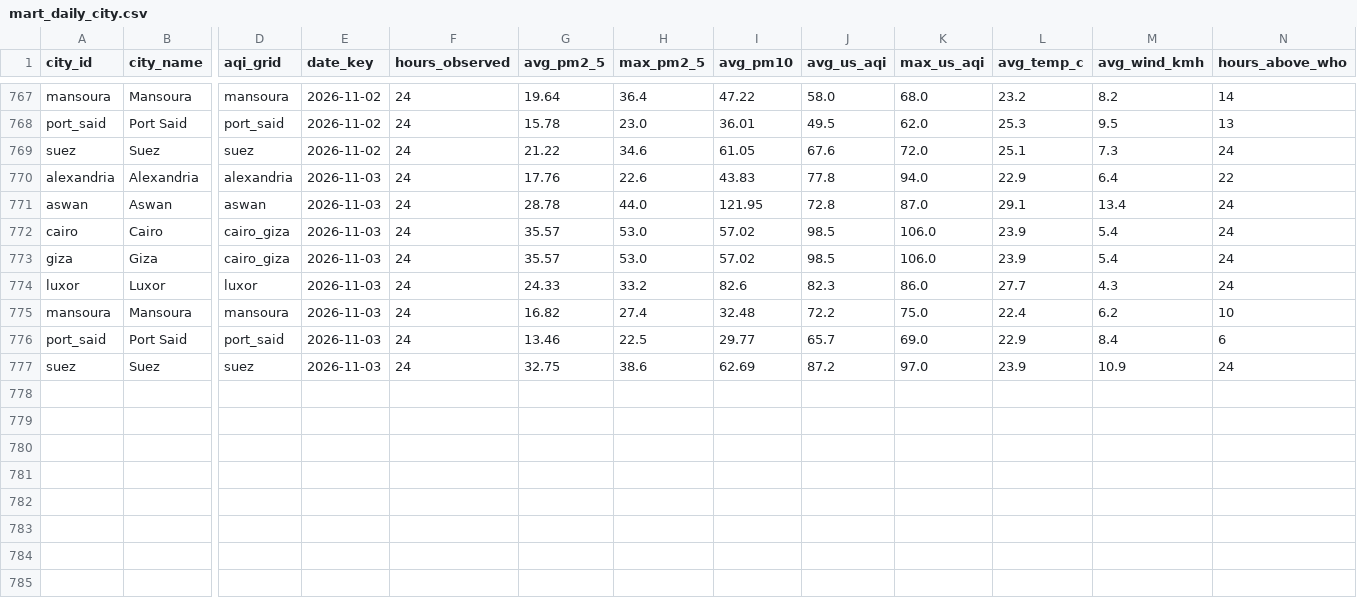
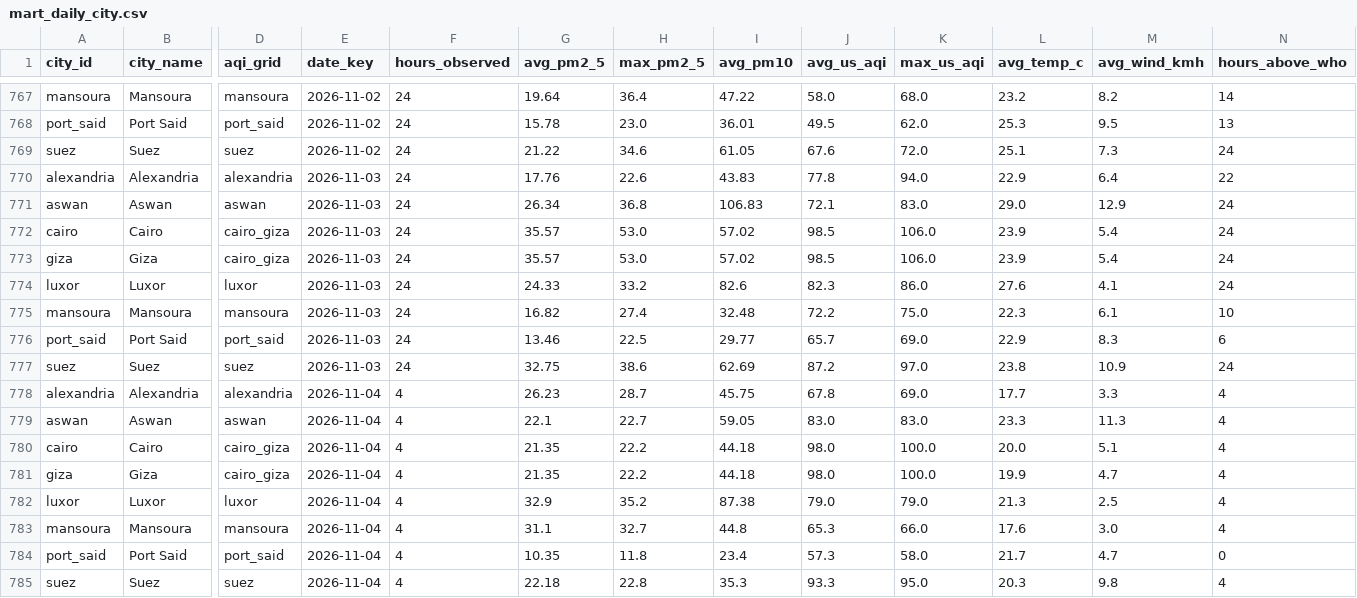
Before and after one commit to mazenelnaghy-code/egypt-air-quality, a CSV file: docs/data/mart_daily_city.csv, drawn as a sheet; only a part is shown, gaps mark what is left out; rows hold the shown columns only; the diff names each change by its address in the sheet, - before the commit and + after, or states it on an @@ line.

```diff
--- a/docs/data/mart_daily_city.csv
+++ b/docs/data/mart_daily_city.csv
-G771 (avg_pm2_5): 28.78
+G771 (avg_pm2_5): 26.34
-H771 (max_pm2_5): 44.0
+H771 (max_pm2_5): 36.8
-I771 (avg_pm10): 121.95
+I771 (avg_pm10): 106.83
-J771 (avg_us_aqi): 72.8
+J771 (avg_us_aqi): 72.1
-K771 (max_us_aqi): 87.0
+K771 (max_us_aqi): 83.0
-L771 (avg_temp_c): 29.1
+L771 (avg_temp_c): 29.0
-M771 (avg_wind_kmh): 13.4
+M771 (avg_wind_kmh): 12.9
-L774 (avg_temp_c): 27.7
+L774 (avg_temp_c): 27.6
-M774 (avg_wind_kmh): 4.3
+M774 (avg_wind_kmh): 4.1
-L775 (avg_temp_c): 22.4
+L775 (avg_temp_c): 22.3
-M775 (avg_wind_kmh): 6.2
+M775 (avg_wind_kmh): 6.1
-M776 (avg_wind_kmh): 8.4
+M776 (avg_wind_kmh): 8.3
-L777 (avg_temp_c): 23.9
+L777 (avg_temp_c): 23.8
+row 778: alexandria | Alexandria | alexandria | 2026-11-04 | 4 | 26.23 | 28.7 | 45.75 | 67.8 | 69.0 | 17.7 | 3.3 | 4
+row 779: aswan | Aswan | aswan | 2026-11-04 | 4 | 22.1 | 22.7 | 59.05 | 83.0 | 83.0 | 23.3 | 11.3 | 4
+row 780: cairo | Cairo | cairo_giza | 2026-11-04 | 4 | 21.35 | 22.2 | 44.18 | 98.0 | 100.0 | 20.0 | 5.1 | 4
+row 781: giza | Giza | cairo_giza | 2026-11-04 | 4 | 21.35 | 22.2 | 44.18 | 98.0 | 100.0 | 19.9 | 4.7 | 4
+row 782: luxor | Luxor | luxor | 2026-11-04 | 4 | 32.9 | 35.2 | 87.38 | 79.0 | 79.0 | 21.3 | 2.5 | 4
+row 783: mansoura | Mansoura | mansoura | 2026-11-04 | 4 | 31.1 | 32.7 | 44.8 | 65.3 | 66.0 | 17.6 | 3.0 | 4
+row 784: port_said | Port Said | port_said | 2026-11-04 | 4 | 10.35 | 11.8 | 23.4 | 57.3 | 58.0 | 21.7 | 4.7 | 0
+row 785: suez | Suez | suez | 2026-11-04 | 4 | 22.18 | 22.8 | 35.3 | 93.3 | 95.0 | 20.3 | 9.8 | 4
```
Also changed, not shown: docs/data/mart_hourly_profile.csv, docs/data/mart_latest_city.csv, 8 other files.
